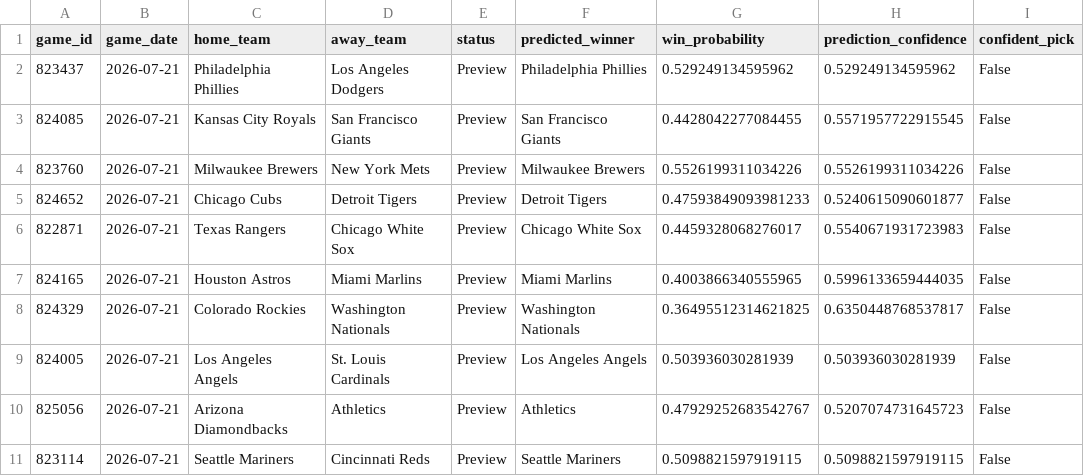
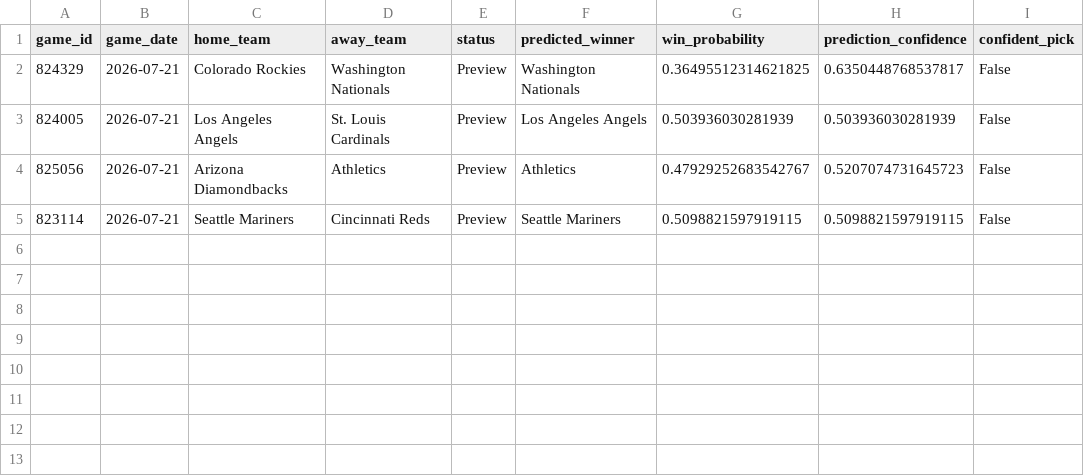
Before and after one commit to ByteLogic214/MLB-2026-Predictions, a CSV file: data/processed/predictions_final.csv, drawn as a sheet.

Commit message:
Predictions update [skip ci]

```diff
--- a/data/processed/predictions_final.csv
+++ b/data/processed/predictions_final.csv
@@ -1,8 +1,2 @@
 game_id,game_date,home_team,away_team,status,predicted_winner,win_probability,prediction_confidence,confident_pick
-823437,2026-07-21,Philadelphia Phillies,Los Angeles Dodgers,Preview,Philadelphia Phillies,0.529249134595962,0.529249134595962,False
-824085,2026-07-21,Kansas City Royals,San Francisco Giants,Preview,San Francisco Giants,0.4428042277084455,0.5571957722915545,False
-823760,2026-07-21,Milwaukee Brewers,New York Mets,Preview,Milwaukee Brewers,0.5526199311034226,0.5526199311034226,False
-824652,2026-07-21,Chicago Cubs,Detroit Tigers,Preview,Detroit Tigers,0.47593849093981233,0.5240615090601877,False
-822871,2026-07-21,Texas Rangers,Chicago White Sox,Preview,Chicago White Sox,0.4459328068276017,0.5540671931723983,False
-824165,2026-07-21,Houston Astros,Miami Marlins,Preview,Miami Marlins,0.4003866340555965,0.5996133659444035,False
 824329,2026-07-21,Colorado Rockies,Washington Nationals,Preview,Washington Nationals,0.36495512314621825,0.6350448768537817,False
```
